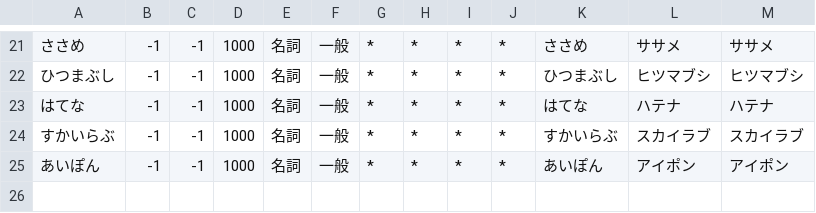
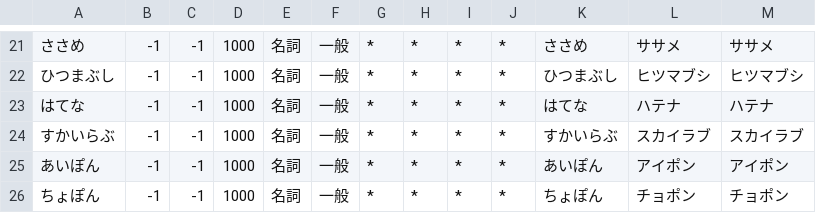
Before and after one commit to n13i/bombtter, a CSV file: userdic/user.csv, drawn as a sheet; only a part is shown, gaps mark what is left out; the diff names each change by its address in the sheet, - before the commit and + after, or states it on an @@ line.

```diff
--- a/userdic/user.csv
+++ b/userdic/user.csv
+row 26: ちょぽん | -1 | -1 | 1000 | 名詞 | 一般 | * | * | * | * | ちょぽん | チョポン | チョポン
```
Also changed, not shown: 1 other file.
